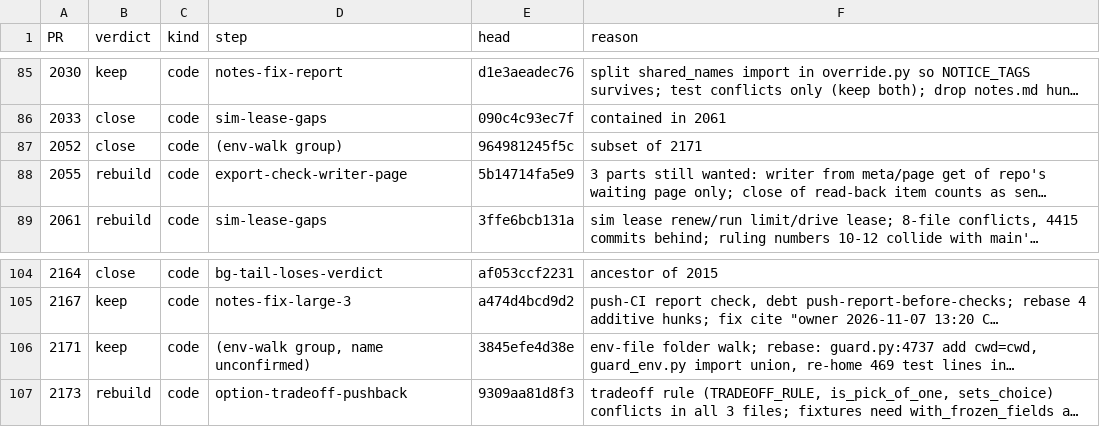
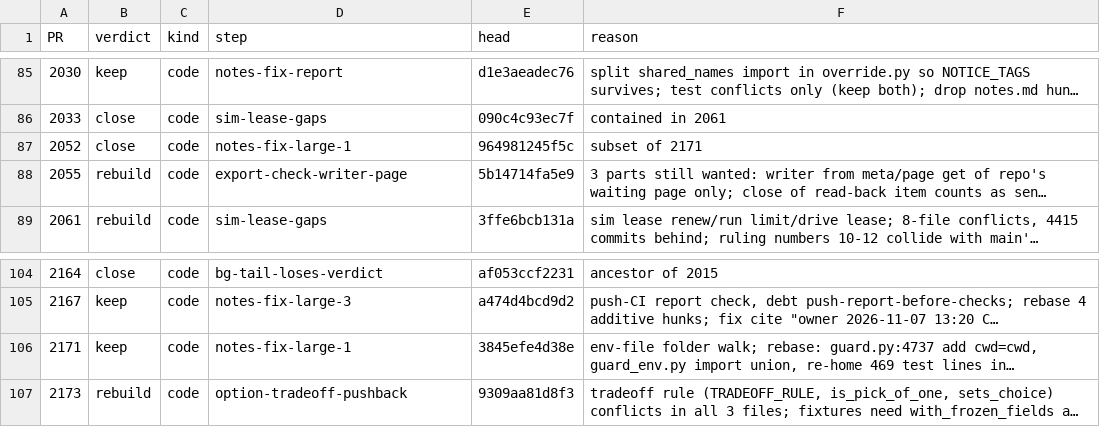
Before and after one commit to shivinate7/claude-settings, a TSV file: docs/backlog-drain/verdicts.tsv, drawn as a sheet; only a part is shown, gaps mark what is left out; long unchanged cells end in …; the diff names each change by its address in the sheet, - before the commit and + after, or states it on an @@ line.

```diff
--- a/docs/backlog-drain/verdicts.tsv
+++ b/docs/backlog-drain/verdicts.tsv
-D87 (step): (env-walk group)
+D87 (step): notes-fix-large-1
-D106 (step): (env-walk group, name unconfirmed)
+D106 (step): notes-fix-large-1
```
